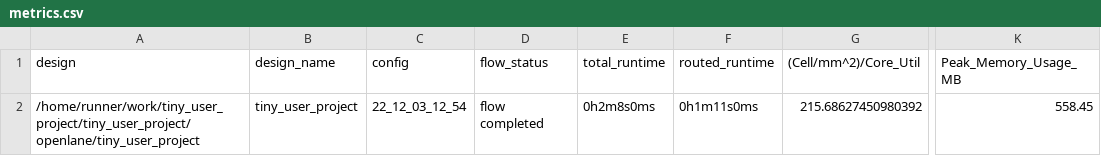
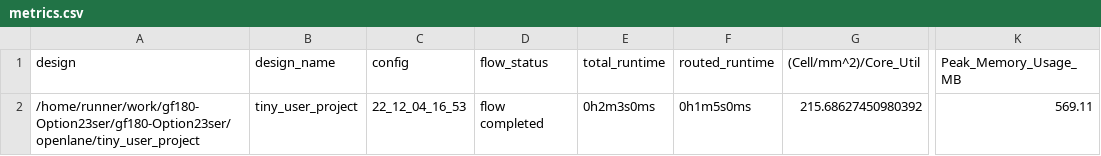
Before and after one commit to bitluni/gf180-Option23ser, a CSV file: signoff/tiny_user_project/metrics.csv, drawn as a sheet; only a part is shown, gaps mark what is left out; the diff names each change by its address in the sheet, - before the commit and + after, or states it on an @@ line.

Commit message:
harden project [skip ci]

```diff
--- a/signoff/tiny_user_project/metrics.csv
+++ b/signoff/tiny_user_project/metrics.csv
-A2 (design): /home/runner/work/tiny_user_project/tiny_user_project/openlane/tiny_user_project
+A2 (design): /home/runner/work/gf180-Option23ser/gf180-Option23ser/openlane/tiny_user_project
-C2 (config): 22_12_03_12_54
+C2 (config): 22_12_04_16_53
-E2 (total_runtime): 0h2m8s0ms
+E2 (total_runtime): 0h2m3s0ms
-F2 (routed_runtime): 0h1m11s0ms
+F2 (routed_runtime): 0h1m5s0ms
-K2 (Peak_Memory_Usage_MB): 558.45
+K2 (Peak_Memory_Usage_MB): 569.11
```
Also changed, not shown: signoff/user_project_wrapper/metrics.csv, 13 other files.
